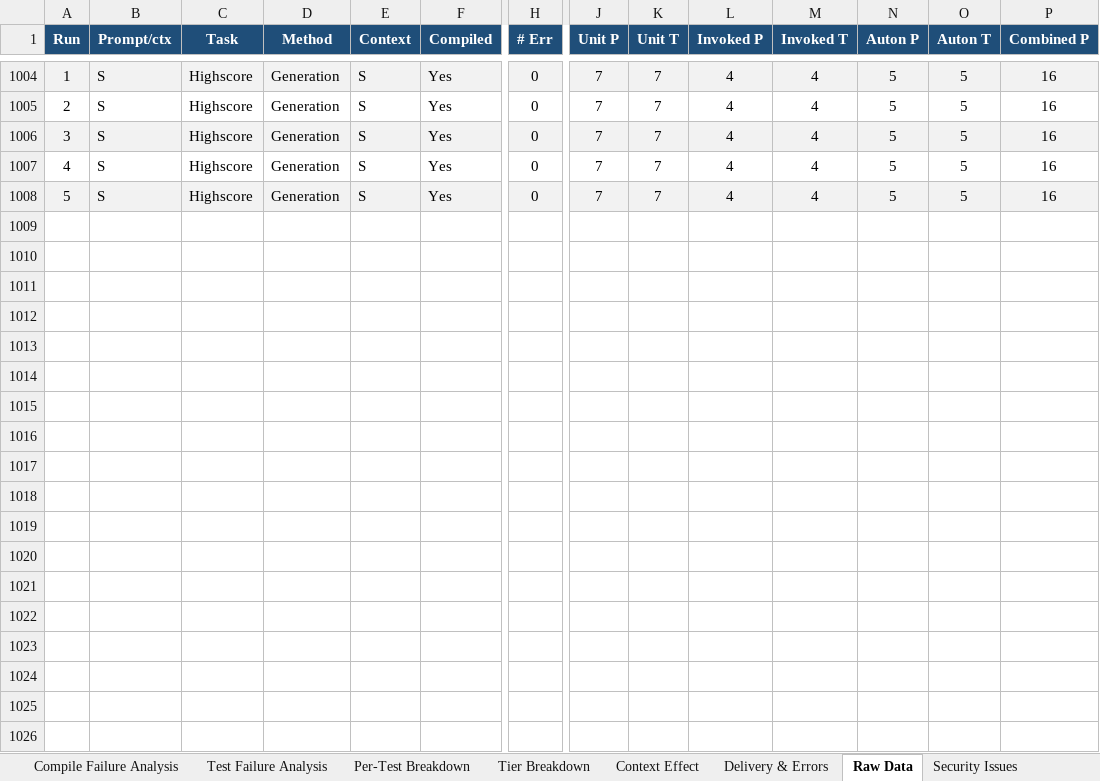
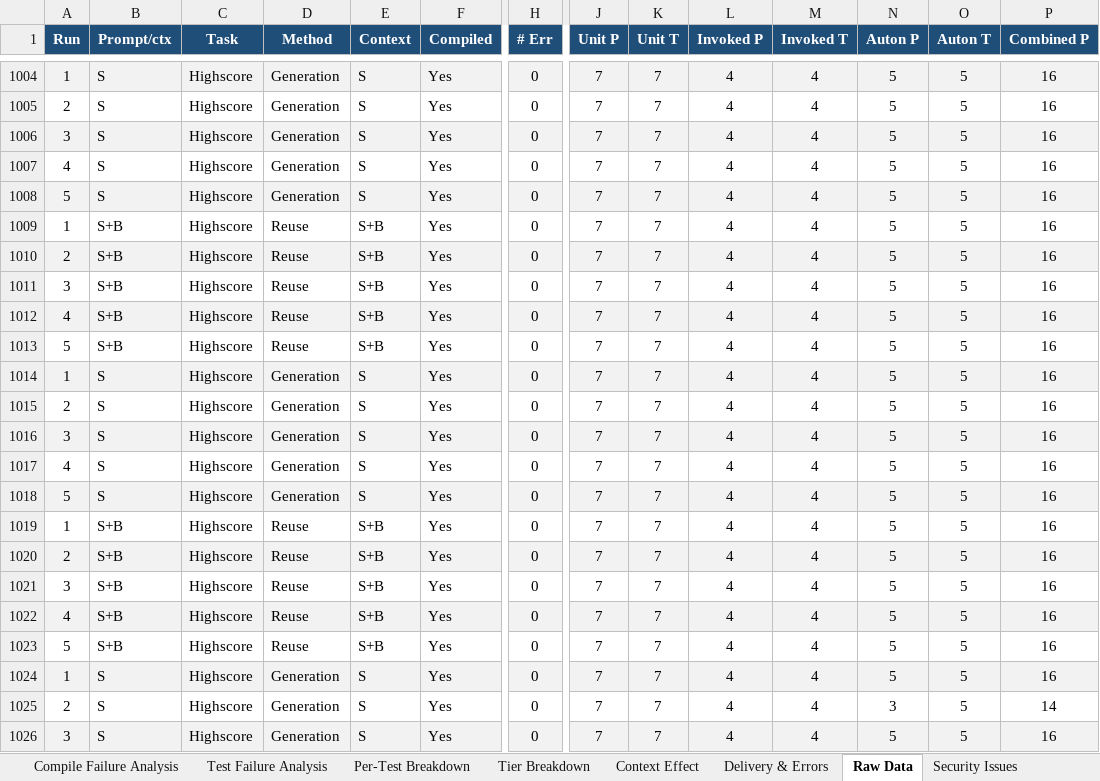
Before and after one commit to eliahilse/asteria, an Excel workbook: research/iterations/all-rounds-report.xlsx, sheet Raw Data, drawn as a sheet; only a part is shown, gaps mark what is left out; values as stored, in another font and other column widths than the file's, no borders; rows hold the shown columns only; the diff covers the shown part only; the diff names each change by its address in the sheet, - before the commit and + after, or states it on an @@ line.

Commit message:
feat: publish I29 (v11 document in agentic delivery: every document arm fails exactly 5 of 50 checks, all the blank-name check; the other nine checks pass in every resolved outcome, the million-record check resolved and passed in all ten Reuse document artifacts; the guard adds nothing at twice the calls); paper Step 10 with a test-checked table

```diff
--- a/research/iterations/all-rounds-report.xlsx (sheet Raw Data)
+++ b/research/iterations/all-rounds-report.xlsx (sheet Raw Data)
+row 1009: 1 | S+B | Highscore | Reuse | S+B | Yes | 0 | 7 | 7 | 4 | 4 | 5 | 5 | 16
+row 1010: 2 | S+B | Highscore | Reuse | S+B | Yes | 0 | 7 | 7 | 4 | 4 | 5 | 5 | 16
+row 1011: 3 | S+B | Highscore | Reuse | S+B | Yes | 0 | 7 | 7 | 4 | 4 | 5 | 5 | 16
+row 1012: 4 | S+B | Highscore | Reuse | S+B | Yes | 0 | 7 | 7 | 4 | 4 | 5 | 5 | 16
+row 1013: 5 | S+B | Highscore | Reuse | S+B | Yes | 0 | 7 | 7 | 4 | 4 | 5 | 5 | 16
+row 1014: 1 | S | Highscore | Generation | S | Yes | 0 | 7 | 7 | 4 | 4 | 5 | 5 | 16
+row 1015: 2 | S | Highscore | Generation | S | Yes | 0 | 7 | 7 | 4 | 4 | 5 | 5 | 16
+row 1016: 3 | S | Highscore | Generation | S | Yes | 0 | 7 | 7 | 4 | 4 | 5 | 5 | 16
+row 1017: 4 | S | Highscore | Generation | S | Yes | 0 | 7 | 7 | 4 | 4 | 5 | 5 | 16
+row 1018: 5 | S | Highscore | Generation | S | Yes | 0 | 7 | 7 | 4 | 4 | 5 | 5 | 16
+row 1019: 1 | S+B | Highscore | Reuse | S+B | Yes | 0 | 7 | 7 | 4 | 4 | 5 | 5 | 16
+row 1020: 2 | S+B | Highscore | Reuse | S+B | Yes | 0 | 7 | 7 | 4 | 4 | 5 | 5 | 16
+row 1021: 3 | S+B | Highscore | Reuse | S+B | Yes | 0 | 7 | 7 | 4 | 4 | 5 | 5 | 16
+row 1022: 4 | S+B | Highscore | Reuse | S+B | Yes | 0 | 7 | 7 | 4 | 4 | 5 | 5 | 16
+row 1023: 5 | S+B | Highscore | Reuse | S+B | Yes | 0 | 7 | 7 | 4 | 4 | 5 | 5 | 16
+row 1024: 1 | S | Highscore | Generation | S | Yes | 0 | 7 | 7 | 4 | 4 | 5 | 5 | 16
+row 1025: 2 | S | Highscore | Generation | S | Yes | 0 | 7 | 7 | 4 | 4 | 3 | 5 | 14
+row 1026: 3 | S | Highscore | Generation | S | Yes | 0 | 7 | 7 | 4 | 4 | 5 | 5 | 16
```
Also changed, not shown: 12 added rows elsewhere in this sheet, sheet Security Checks, sheet Per-Test Breakdown, sheet Context Effect, sheet Issue Matrix, sheet Overview, sheet Tier Breakdown, 8 more sheets, 48 other files.
